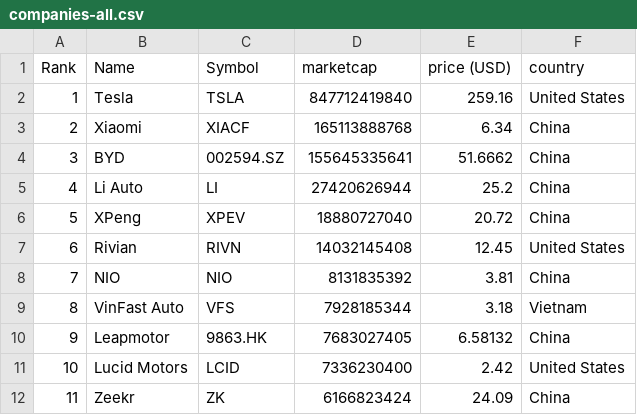
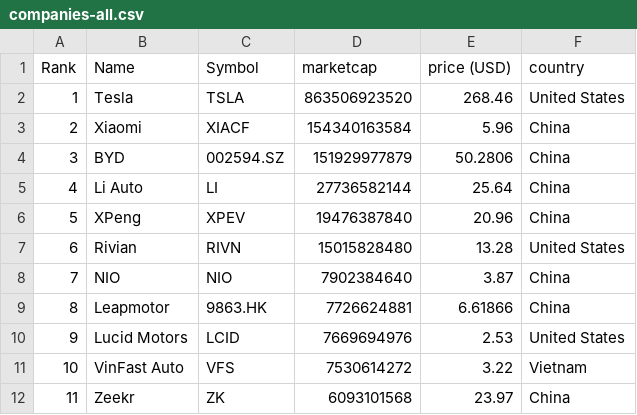
Before and after one commit to sosalemorvan/merida-june-6-2024_artfisica, a CSV file: companies-all.csv, drawn as a sheet; only a part is shown; the diff covers the shown part only.

```diff
--- a/companies-all.csv
+++ b/companies-all.csv
@@ -1,12 +1,12 @@
 "Rank","Name","Symbol","marketcap","price (USD)","country"
-"1","Tesla","TSLA","847712419840","259.16","United States"
-"2","Xiaomi","XIACF","165113888768","6.34","China"
-"3","BYD","002594.SZ","155645335641","51.6662","China"
-"4","Li Auto","LI","27420626944","25.2","China"
-"5","XPeng","XPEV","18880727040","20.72","China"
-"6","Rivian","RIVN","14032145408","12.45","United States"
-"7","NIO","NIO","8131835392","3.81","China"
-"8","VinFast Auto","VFS","7928185344","3.18","Vietnam"
-"9","Leapmotor","9863.HK","7683027405","6.58132","China"
-"10","Lucid Motors","LCID","7336230400","2.42","United States"
-"11","Zeekr","ZK","6166823424","24.09","China"
+"1","Tesla","TSLA","863506923520","268.46","United States"
+"2","Xiaomi","XIACF","154340163584","5.96","China"
+"3","BYD","002594.SZ","151929977879","50.2806","China"
+"4","Li Auto","LI","27736582144","25.64","China"
+"5","XPeng","XPEV","19476387840","20.96","China"
+"6","Rivian","RIVN","15015828480","13.28","United States"
+"7","NIO","NIO","7902384640","3.87","China"
+"8","Leapmotor","9863.HK","7726624881","6.61866","China"
+"9","Lucid Motors","LCID","7669694976","2.53","United States"
+"10","VinFast Auto","VFS","7530614272","3.22","Vietnam"
+"11","Zeekr","ZK","6093101568","23.97","China"
```
Also changed, not shown: 60 edited cells elsewhere in this file, companies-china.csv.
